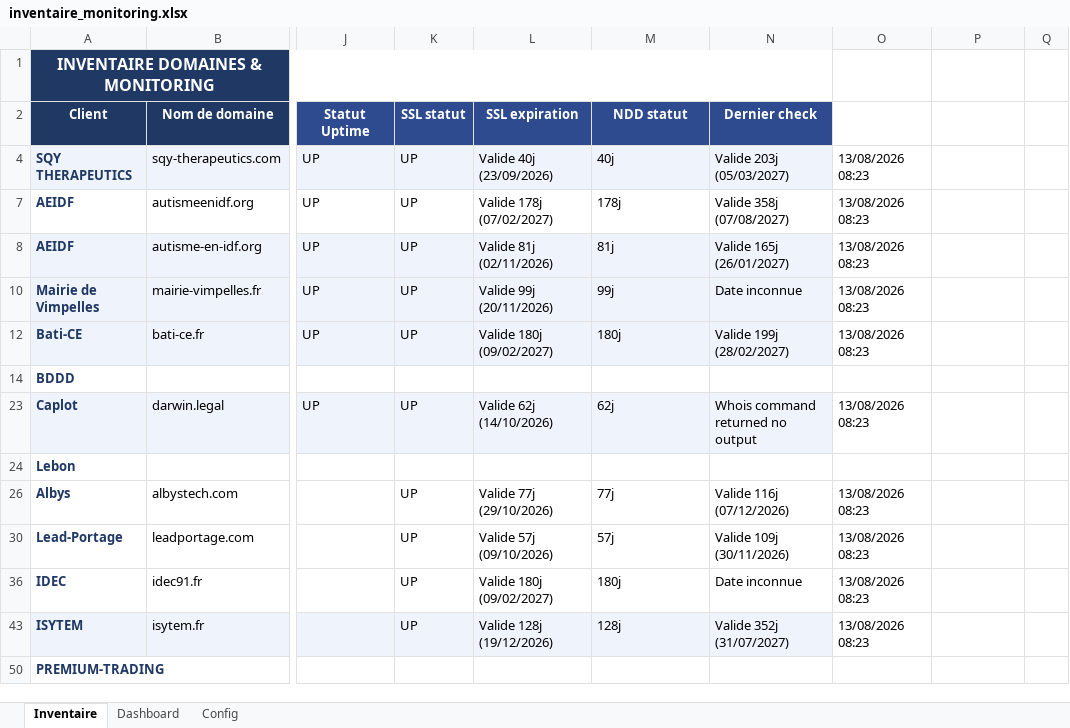
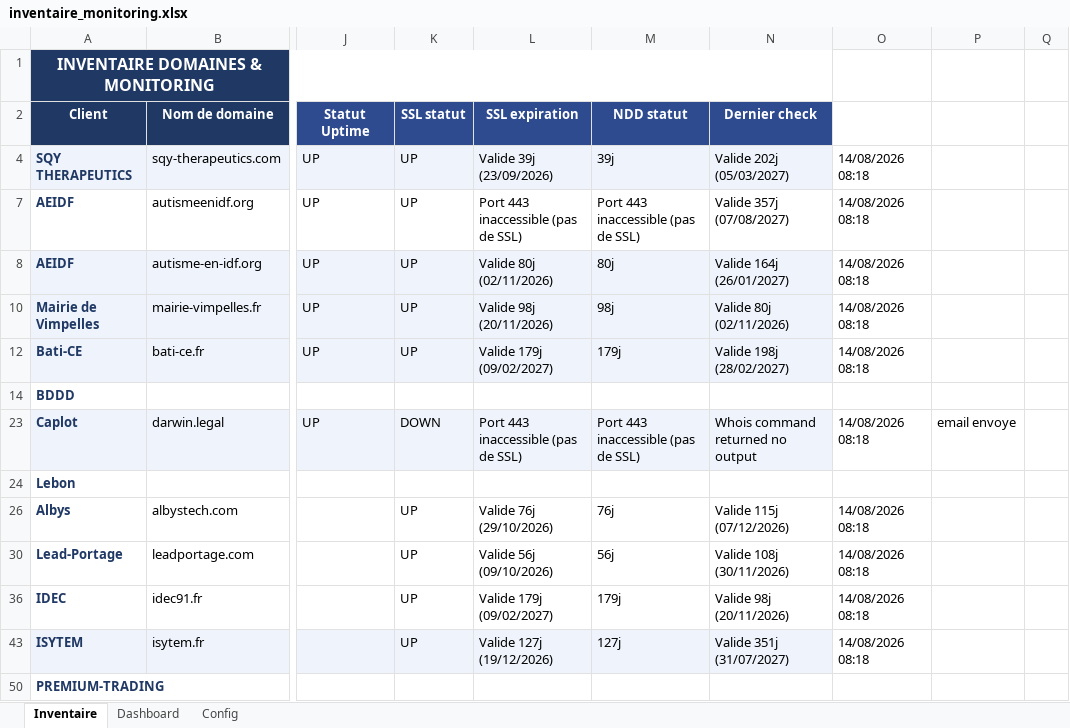
Before and after one commit to Axel-DosSantos/monitoring-sites, an Excel workbook: inventaire_monitoring.xlsx, sheet Inventaire, drawn as a sheet; only a part is shown, gaps mark what is left out; values as stored, in another font and other column widths than the file's, no borders; the diff names each change by its address in the sheet, - before the commit and + after, or states it on an @@ line.

```diff
--- a/inventaire_monitoring.xlsx (sheet Inventaire)
+++ b/inventaire_monitoring.xlsx (sheet Inventaire)
-L4 (SSL expiration): Valide 40j (23/09/2026)
+L4 (SSL expiration): Valide 39j (23/09/2026)
-M4 (NDD statut): 40j
+M4 (NDD statut): 39j
-N4 (Dernier check): Valide 203j (05/03/2027)
+N4 (Dernier check): Valide 202j (05/03/2027)
-O4: 13/08/2026 08:23
+O4: 14/08/2026 08:18
-L7 (SSL expiration): Valide 178j (07/02/2027)
+L7 (SSL expiration): Port 443 inaccessible (pas de SSL)
-M7 (NDD statut): 178j
+M7 (NDD statut): Port 443 inaccessible (pas de SSL)
-N7 (Dernier check): Valide 358j (07/08/2027)
+N7 (Dernier check): Valide 357j (07/08/2027)
-O7:O8: 13/08/2026 08:23
+O7:O8: 14/08/2026 08:18
-L8 (SSL expiration): Valide 81j (02/11/2026)
+L8 (SSL expiration): Valide 80j (02/11/2026)
-M8 (NDD statut): 81j
+M8 (NDD statut): 80j
-N8 (Dernier check): Valide 165j (26/01/2027)
+N8 (Dernier check): Valide 164j (26/01/2027)
-L10 (SSL expiration): Valide 99j (20/11/2026)
+L10 (SSL expiration): Valide 98j (20/11/2026)
-M10 (NDD statut): 99j
+M10 (NDD statut): 98j
-N10 (Dernier check): Date inconnue
+N10 (Dernier check): Valide 80j (02/11/2026)
-O10: 13/08/2026 08:23
+O10: 14/08/2026 08:18
-L12 (SSL expiration): Valide 180j (09/02/2027)
+L12 (SSL expiration): Valide 179j (09/02/2027)
-M12 (NDD statut): 180j
+M12 (NDD statut): 179j
-N12 (Dernier check): Valide 199j (28/02/2027)
+N12 (Dernier check): Valide 198j (28/02/2027)
-O12: 13/08/2026 08:23
+O12: 14/08/2026 08:18
-K23 (SSL statut): UP
+K23 (SSL statut): DOWN
-L23 (SSL expiration): Valide 62j (14/10/2026)
+L23 (SSL expiration): Port 443 inaccessible (pas de SSL)
-M23 (NDD statut): 62j
+M23 (NDD statut): Port 443 inaccessible (pas de SSL)
-O23: 13/08/2026 08:23
+O23: 14/08/2026 08:18
-P23: (empty)
+P23: email envoye
-L26 (SSL expiration): Valide 77j (29/10/2026)
+L26 (SSL expiration): Valide 76j (29/10/2026)
-M26 (NDD statut): 77j
+M26 (NDD statut): 76j
-N26 (Dernier check): Valide 116j (07/12/2026)
+N26 (Dernier check): Valide 115j (07/12/2026)
-O26: 13/08/2026 08:23
+O26: 14/08/2026 08:18
-L30 (SSL expiration): Valide 57j (09/10/2026)
+L30 (SSL expiration): Valide 56j (09/10/2026)
-M30 (NDD statut): 57j
+M30 (NDD statut): 56j
-N30 (Dernier check): Valide 109j (30/11/2026)
+N30 (Dernier check): Valide 108j (30/11/2026)
-O30: 13/08/2026 08:23
+O30: 14/08/2026 08:18
-L36 (SSL expiration): Valide 180j (09/02/2027)
+L36 (SSL expiration): Valide 179j (09/02/2027)
-M36 (NDD statut): 180j
+M36 (NDD statut): 179j
-N36 (Dernier check): Date inconnue
+N36 (Dernier check): Valide 98j (20/11/2026)
-O36: 13/08/2026 08:23
+O36: 14/08/2026 08:18
-L43 (SSL expiration): Valide 128j (19/12/2026)
+L43 (SSL expiration): Valide 127j (19/12/2026)
-M43 (NDD statut): 128j
+M43 (NDD statut): 127j
-N43 (Dernier check): Valide 352j (31/07/2027)
+N43 (Dernier check): Valide 351j (31/07/2027)
-O43: 13/08/2026 08:23
+O43: 14/08/2026 08:18
```
Also changed, not shown: hidden cells, 2 other files.
